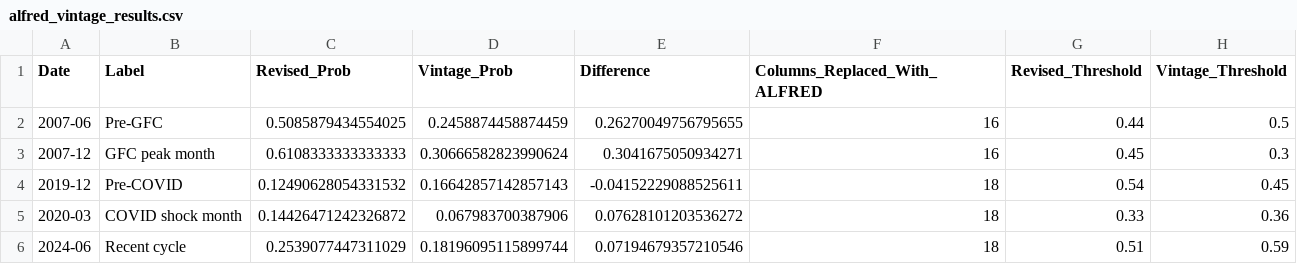
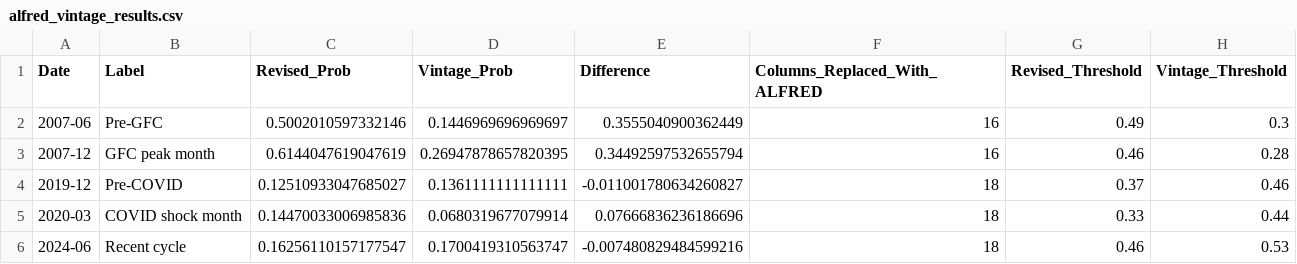
Before and after one commit to ajg5226/Econ-Dashboard, a CSV file: data/models/alfred_vintage_results.csv, drawn as a sheet.

```diff
--- a/data/models/alfred_vintage_results.csv
+++ b/data/models/alfred_vintage_results.csv
@@ -1,6 +1,6 @@
 Date,Label,Revised_Prob,Vintage_Prob,Difference,Columns_Replaced_With_ALFRED,Revised_Threshold,Vintage_Threshold
-2007-06,Pre-GFC,0.5085879434554025,0.2458874458874459,0.26270049756795655,16,0.44,0.5
-2007-12,GFC peak month,0.6108333333333333,0.30666582823990624,0.3041675050934271,16,0.45,0.3
-2019-12,Pre-COVID,0.12490628054331532,0.16642857142857143,-0.04152229088525611,18,0.54,0.45
-2020-03,COVID shock month,0.14426471242326872,0.067983700387906,0.07628101203536272,18,0.33,0.36
-2024-06,Recent cycle,0.2539077447311029,0.18196095115899744,0.07194679357210546,18,0.51,0.59
+2007-06,Pre-GFC,0.5002010597332146,0.1446969696969697,0.3555040900362449,16,0.49,0.3
+2007-12,GFC peak month,0.6144047619047619,0.26947878657820395,0.34492597532655794,16,0.46,0.28
+2019-12,Pre-COVID,0.12510933047685027,0.1361111111111111,-0.011001780634260827,18,0.37,0.46
+2020-03,COVID shock month,0.14470033006985836,0.0680319677079914,0.07666836236186696,18,0.33,0.44
+2024-06,Recent cycle,0.16256110157177547,0.1700419310563747,-0.007480829484599216,18,0.46,0.53
```
Also changed, not shown: data/models/backtest_results.csv, data/models/metrics.csv, 20 other files.
